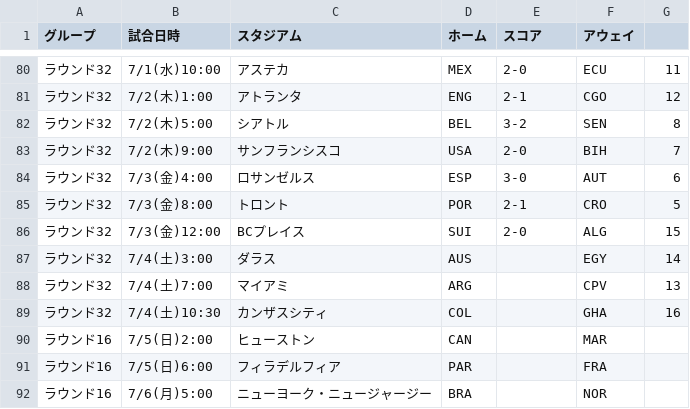
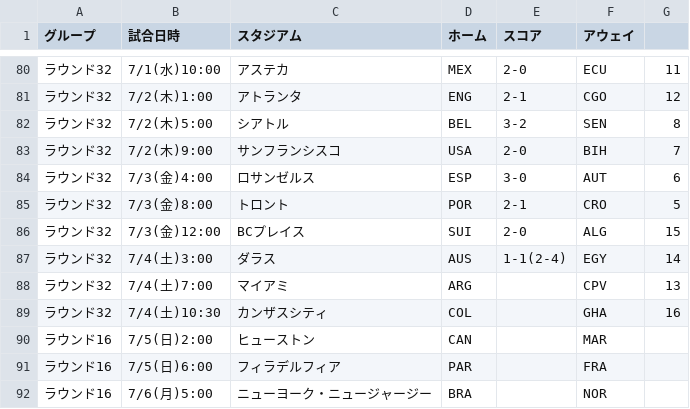
Before and after one commit to yonesuna/zqTPxj2BhiZmVyaDAYv7BqCJU4bYjcFjSvMVad8h, a CSV file: embedded-match.csv, drawn as a sheet; only a part is shown, gaps mark what is left out.

Commit message:
Update embedded-match.csv

```diff
--- a/embedded-match.csv
+++ b/embedded-match.csv
@@ -86,3 +86,3 @@
 ラウンド32,7/3(金)12:00,BCプレイス,SUI,2-0,ALG,15
-ラウンド32,7/4(土)3:00,ダラス,AUS,,EGY,14
+ラウンド32,7/4(土)3:00,ダラス,AUS,1-1(2-4),EGY,14
 ラウンド32,7/4(土)7:00,マイアミ,ARG,,CPV,13
```
